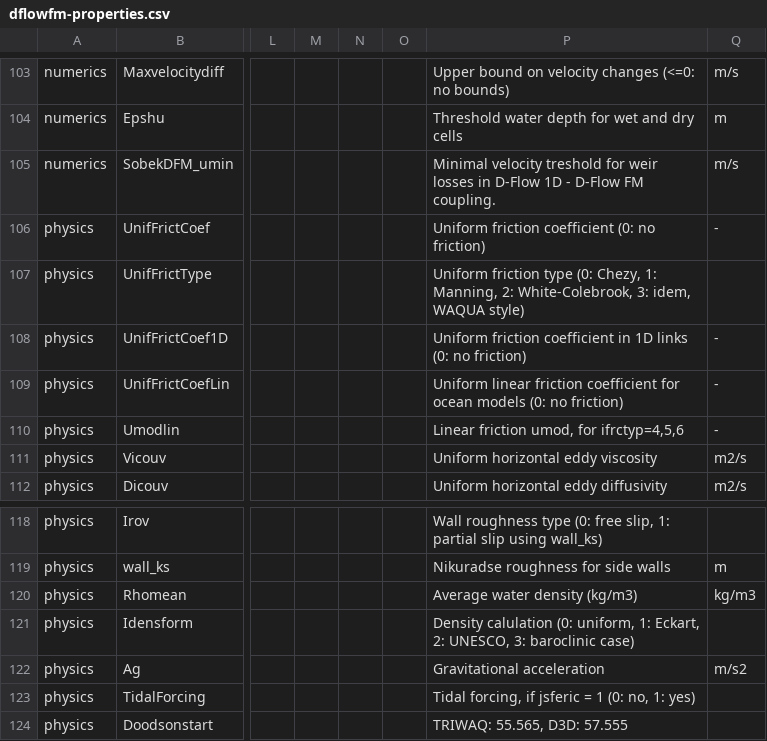
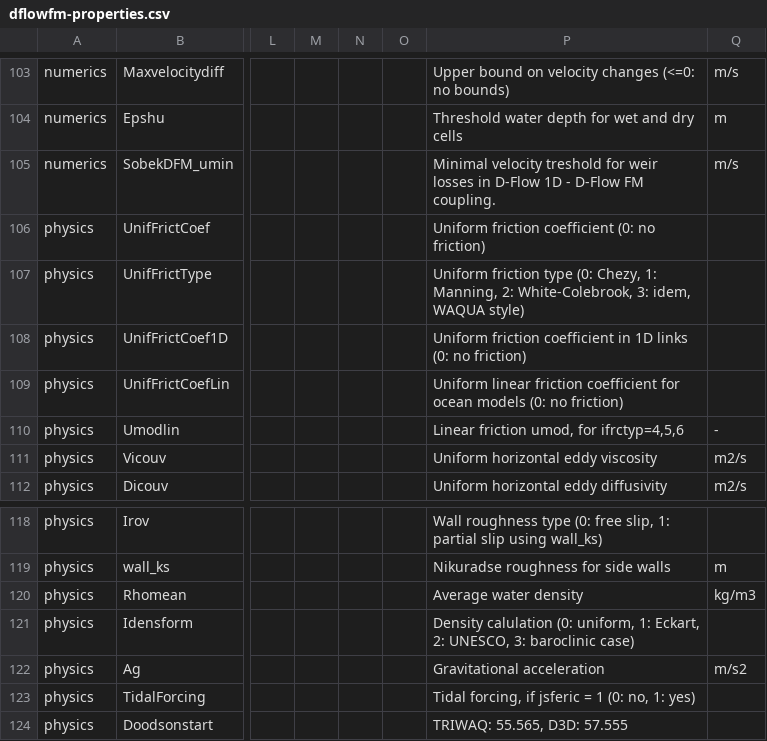
Before and after one commit to Deltares-research/DHYDROGUI, a CSV file: src/DeltaShell.Plugins.FMSuite.FlowFM/dflowfm-properties.csv, drawn as a sheet; only a part is shown, gaps mark what is left out; the diff names each change by its address in the sheet, - before the commit and + after, or states it on an @@ line.

```diff
--- a/src/DeltaShell.Plugins.FMSuite.FlowFM/dflowfm-properties.csv
+++ b/src/DeltaShell.Plugins.FMSuite.FlowFM/dflowfm-properties.csv
-Q106: -
+Q106: (empty)
-Q108:Q109: -
+Q108:Q109: (empty)
-P120: Average water density (kg/m3)
+P120: Average water density
```
Also changed, not shown: src/DeltaShell.Plugins.FMSuite.Wave/dwave-properties.csv.
